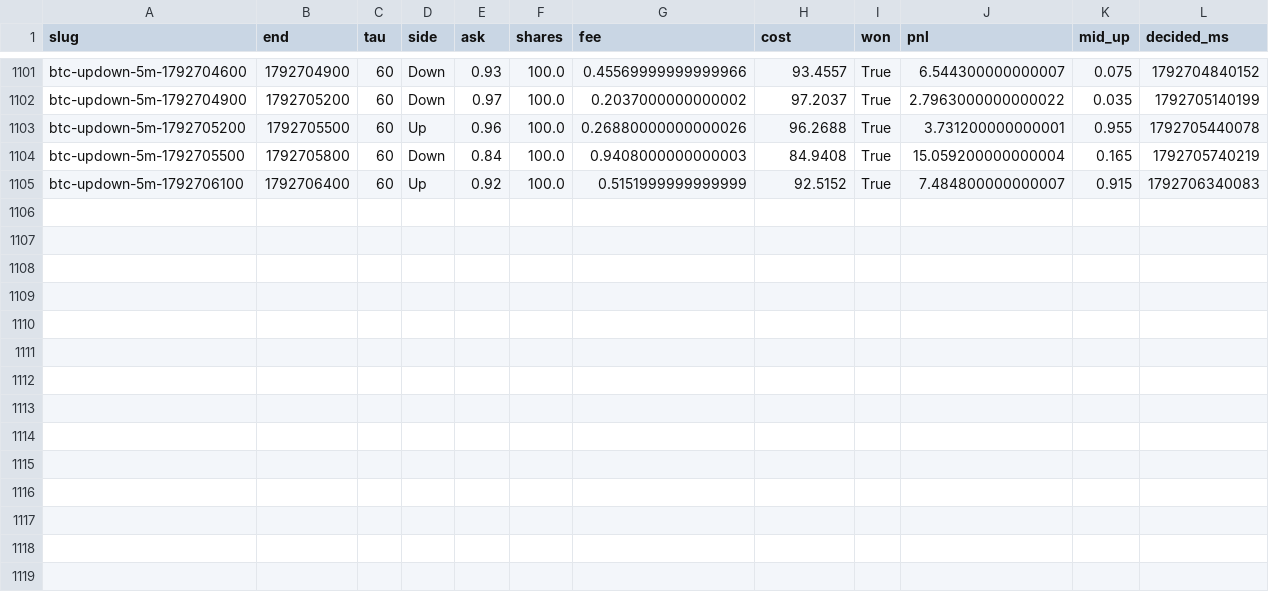
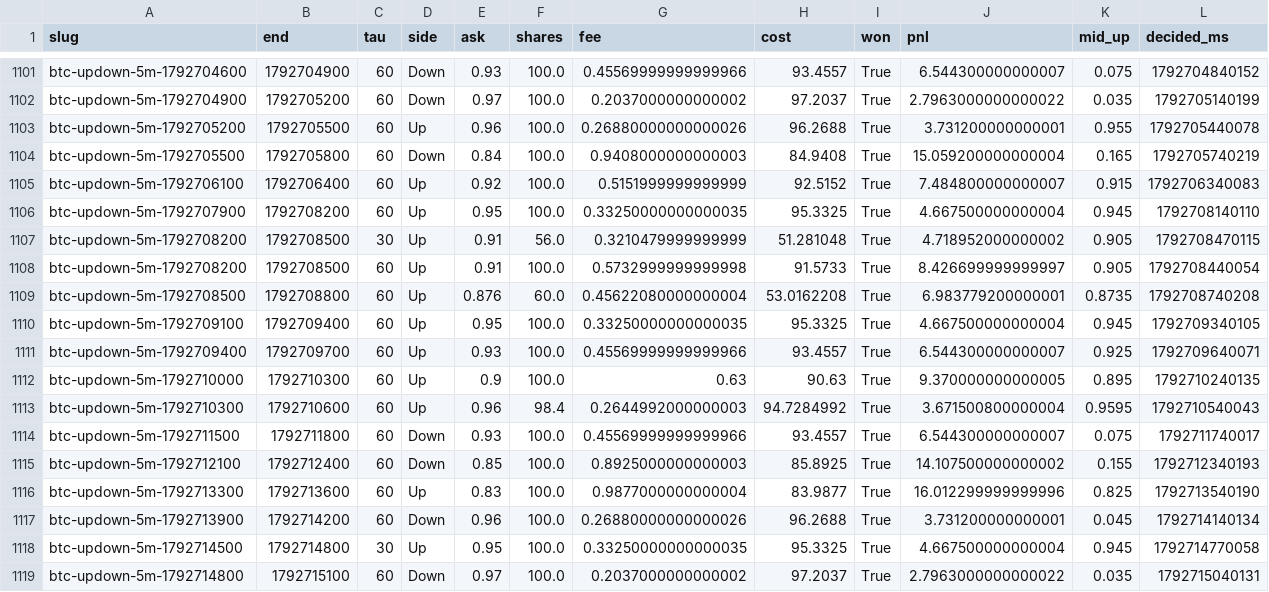
Before and after one commit to samuelyeung-space/whole-web-station-clone, a CSV file: research/polymarket-5m/forward/paper_ledger.csv, drawn as a sheet; only a part is shown, gaps mark what is left out; the diff names each change by its address in the sheet, - before the commit and + after, or states it on an @@ line.

```diff
--- a/research/polymarket-5m/forward/paper_ledger.csv
+++ b/research/polymarket-5m/forward/paper_ledger.csv
+row 1106: btc-updown-5m-1792707900 | 1792708200 | 60 | Up | 0.95 | 100.0 | 0.33250000000000035 | 95.3325 | True | 4.667500000000004 | 0.945 | 1792708140110
+row 1107: btc-updown-5m-1792708200 | 1792708500 | 30 | Up | 0.91 | 56.0 | 0.3210479999999999 | 51.281048 | True | 4.718952000000002 | 0.905 | 1792708470115
+row 1108: btc-updown-5m-1792708200 | 1792708500 | 60 | Up | 0.91 | 100.0 | 0.5732999999999998 | 91.5733 | True | 8.426699999999997 | 0.905 | 1792708440054
+row 1109: btc-updown-5m-1792708500 | 1792708800 | 60 | Up | 0.876 | 60.0 | 0.45622080000000004 | 53.0162208 | True | 6.983779200000001 | 0.8735 | 1792708740208
+row 1110: btc-updown-5m-1792709100 | 1792709400 | 60 | Up | 0.95 | 100.0 | 0.33250000000000035 | 95.3325 | True | 4.667500000000004 | 0.945 | 1792709340105
+row 1111: btc-updown-5m-1792709400 | 1792709700 | 60 | Up | 0.93 | 100.0 | 0.45569999999999966 | 93.4557 | True | 6.544300000000007 | 0.925 | 1792709640071
+row 1112: btc-updown-5m-1792710000 | 1792710300 | 60 | Up | 0.9 | 100.0 | 0.63 | 90.63 | True | 9.370000000000005 | 0.895 | 1792710240135
+row 1113: btc-updown-5m-1792710300 | 1792710600 | 60 | Up | 0.96 | 98.4 | 0.2644992000000003 | 94.7284992 | True | 3.671500800000004 | 0.9595 | 1792710540043
+row 1114: btc-updown-5m-1792711500 | 1792711800 | 60 | Down | 0.93 | 100.0 | 0.45569999999999966 | 93.4557 | True | 6.544300000000007 | 0.075 | 1792711740017
+row 1115: btc-updown-5m-1792712100 | 1792712400 | 60 | Down | 0.85 | 100.0 | 0.8925000000000003 | 85.8925 | True | 14.107500000000002 | 0.155 | 1792712340193
+row 1116: btc-updown-5m-1792713300 | 1792713600 | 60 | Up | 0.83 | 100.0 | 0.9877000000000004 | 83.9877 | True | 16.012299999999996 | 0.825 | 1792713540190
+row 1117: btc-updown-5m-1792713900 | 1792714200 | 60 | Down | 0.96 | 100.0 | 0.26880000000000026 | 96.2688 | True | 3.731200000000001 | 0.045 | 1792714140134
+row 1118: btc-updown-5m-1792714500 | 1792714800 | 30 | Up | 0.95 | 100.0 | 0.33250000000000035 | 95.3325 | True | 4.667500000000004 | 0.945 | 1792714770058
+row 1119: btc-updown-5m-1792714800 | 1792715100 | 60 | Down | 0.97 | 100.0 | 0.2037000000000002 | 97.2037 | True | 2.7963000000000022 | 0.035 | 1792715040131
```
Also changed, not shown: research/polymarket-5m/forward/theta30.csv, 7 other files.
